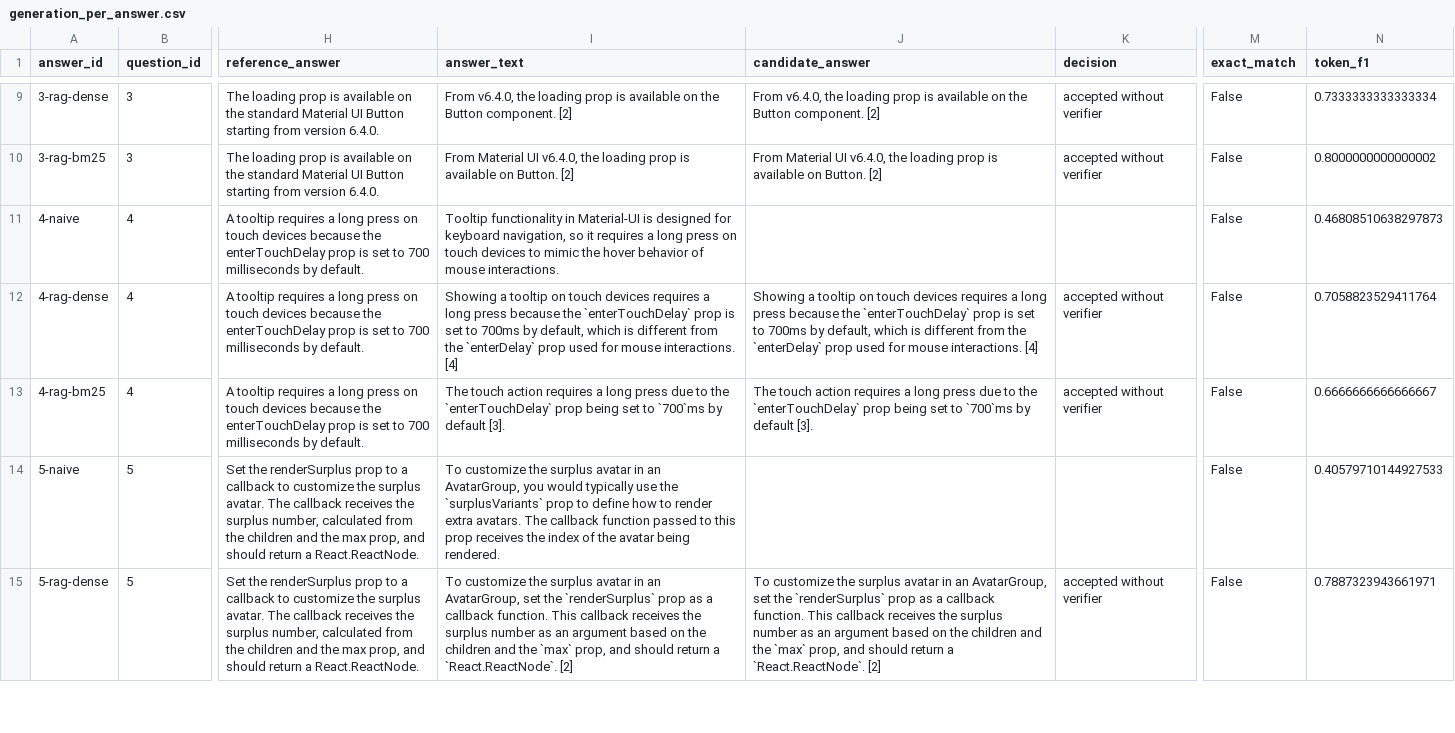
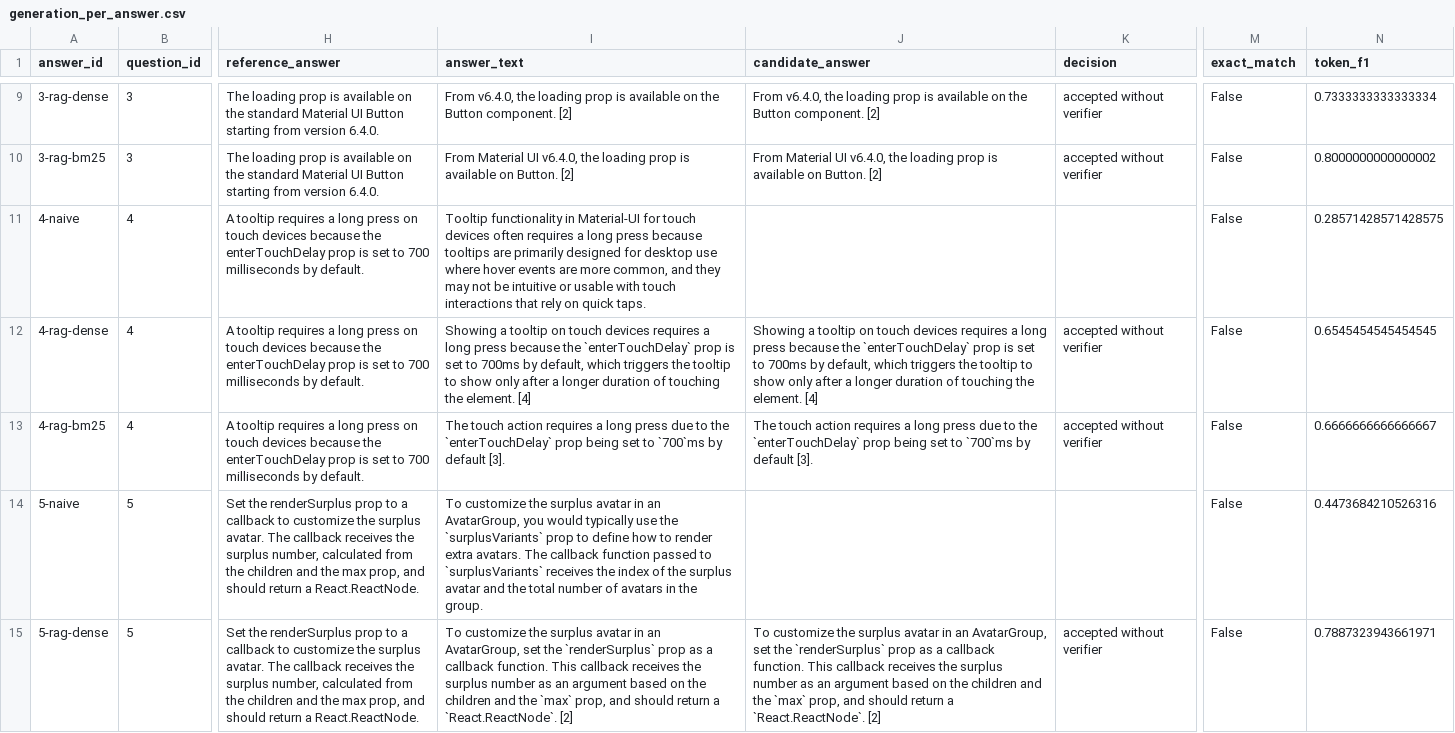
Before and after one commit to CameronGrenier/LLM-Search-Engine, a CSV file: results/generation_per_answer.csv, drawn as a sheet; only a part is shown, gaps mark what is left out; the diff covers the shown part only; the diff names each change by its address in the sheet, - before the commit and + after, or states it on an @@ line.

```diff
--- a/results/generation_per_answer.csv
+++ b/results/generation_per_answer.csv
-I11 (answer_text): …in Material-UI is designed for keyboard navigation, so it requires a long press on touch devices to mimic the hover behavior of mouse interactions.
+I11 (answer_text): …in Material-UI for touch devices often requires a long press because tooltips are primarily designed for desktop use where hover events are more common, and they may not be intuitive or usable with touch interactions that rely on quick taps.
-N11 (token_f1): 0.46808510638297873
+N11 (token_f1): 0.28571428571428575
-I12 (answer_text): …default, which is different from the `enterDelay` prop used for mouse interactions. [4]
+I12 (answer_text): …default, which triggers the tooltip to show only after a longer duration of touching the element. [4]
-J12 (candidate_answer): …default, which is different from the `enterDelay` prop used for mouse interactions. [4]
+J12 (candidate_answer): …default, which triggers the tooltip to show only after a longer duration of touching the element. [4]
-N12 (token_f1): 0.7058823529411764
+N12 (token_f1): 0.6545454545454545
-I14 (answer_text): …passed to this prop receives the index of the avatar being rendered.
+I14 (answer_text): …passed to `surplusVariants` receives the index of the surplus avatar and the total number of avatars in the group.
-N14 (token_f1): 0.40579710144927533
+N14 (token_f1): 0.4473684210526316
```
Also changed, not shown: 39 edited cells elsewhere in this file, results/diagnostic_results.csv, results/generation_aggregate.csv, 14 other files.
